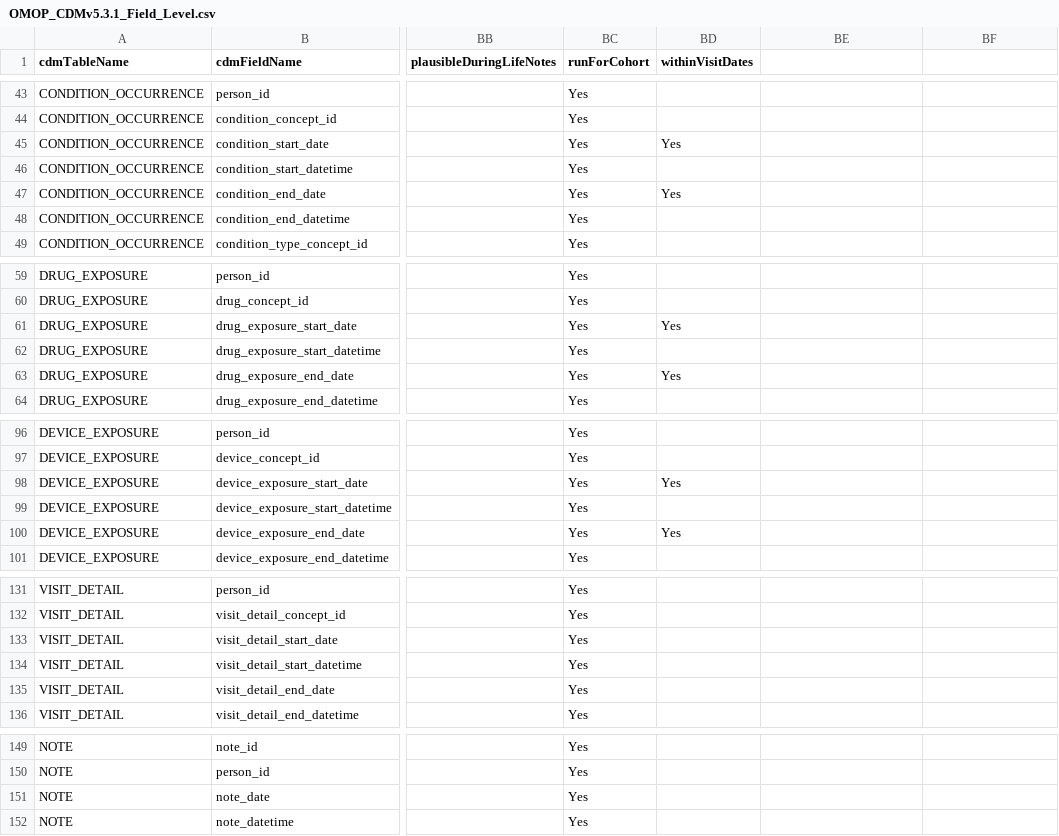
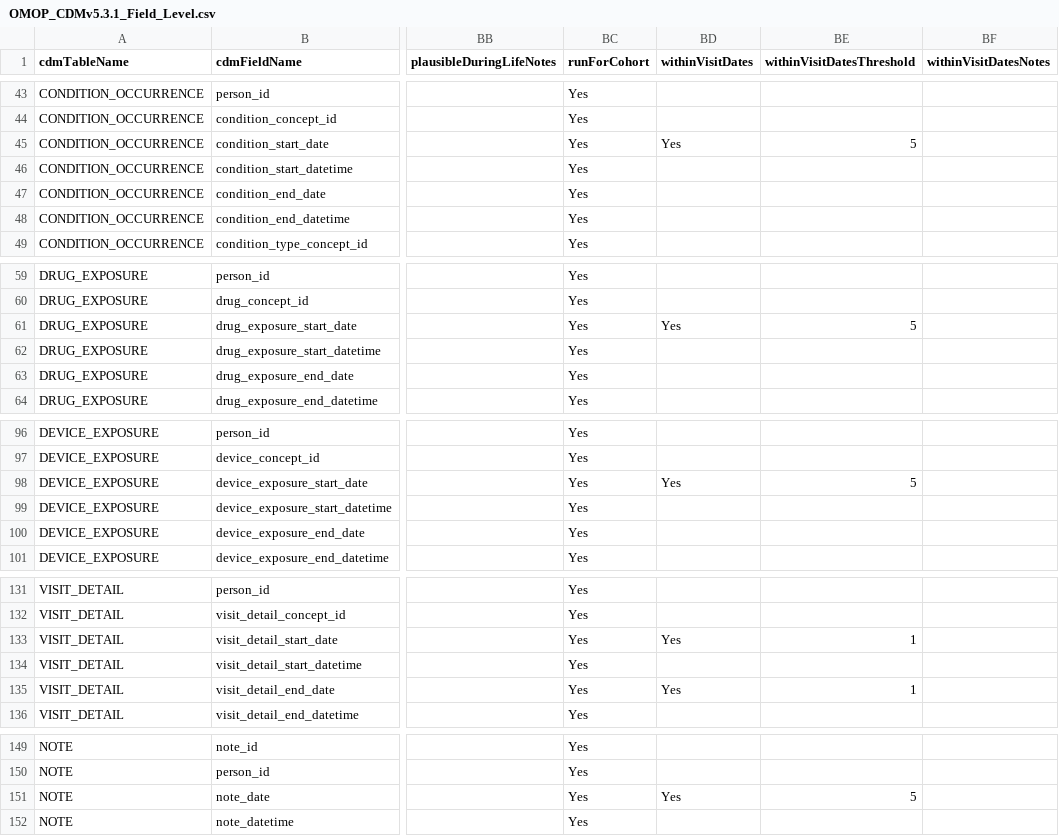
Before and after one commit to OHDSI/DataQualityDashboard, a CSV file: inst/csv/OMOP_CDMv5.3.1_Field_Level.csv, drawn as a sheet; only a part is shown, gaps mark what is left out; the diff covers the shown part only; the diff names each change by its address in the sheet, - before the commit and + after, or states it on an @@ line.

```diff
--- a/inst/csv/OMOP_CDMv5.3.1_Field_Level.csv
+++ b/inst/csv/OMOP_CDMv5.3.1_Field_Level.csv
-BE1: (empty)
+BE1: withinVisitDatesThreshold
-BF1: (empty)
+BF1: withinVisitDatesNotes
-BE45 (withinVisitDatesThreshold): (empty)
+BE45 (withinVisitDatesThreshold): 5
-BD47 (withinVisitDates): Yes
+BD47 (withinVisitDates): (empty)
-BE61 (withinVisitDatesThreshold): (empty)
+BE61 (withinVisitDatesThreshold): 5
-BD63 (withinVisitDates): Yes
+BD63 (withinVisitDates): (empty)
-BE98 (withinVisitDatesThreshold): (empty)
+BE98 (withinVisitDatesThreshold): 5
-BD100 (withinVisitDates): Yes
+BD100 (withinVisitDates): (empty)
-BD133 (withinVisitDates): (empty)
+BD133 (withinVisitDates): Yes
-BE133 (withinVisitDatesThreshold): (empty)
+BE133 (withinVisitDatesThreshold): 1
-BD135 (withinVisitDates): (empty)
+BD135 (withinVisitDates): Yes
-BE135 (withinVisitDatesThreshold): (empty)
+BE135 (withinVisitDatesThreshold): 1
-BD151 (withinVisitDates): (empty)
+BD151 (withinVisitDates): Yes
-BE151 (withinVisitDatesThreshold): (empty)
+BE151 (withinVisitDatesThreshold): 5
```
Also changed, not shown: 3 edited cells elsewhere in this file, inst/csv/OMOP_CDMv5.4_Field_Level.csv, 1 other file.
